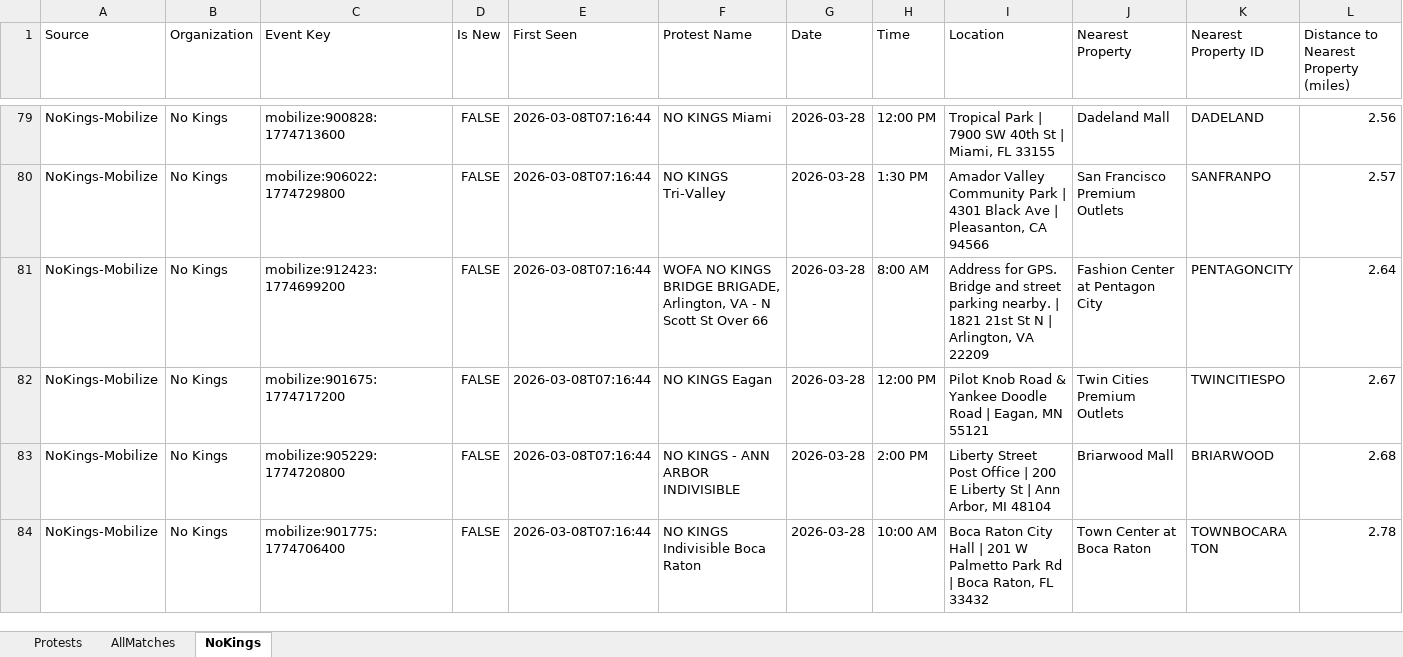
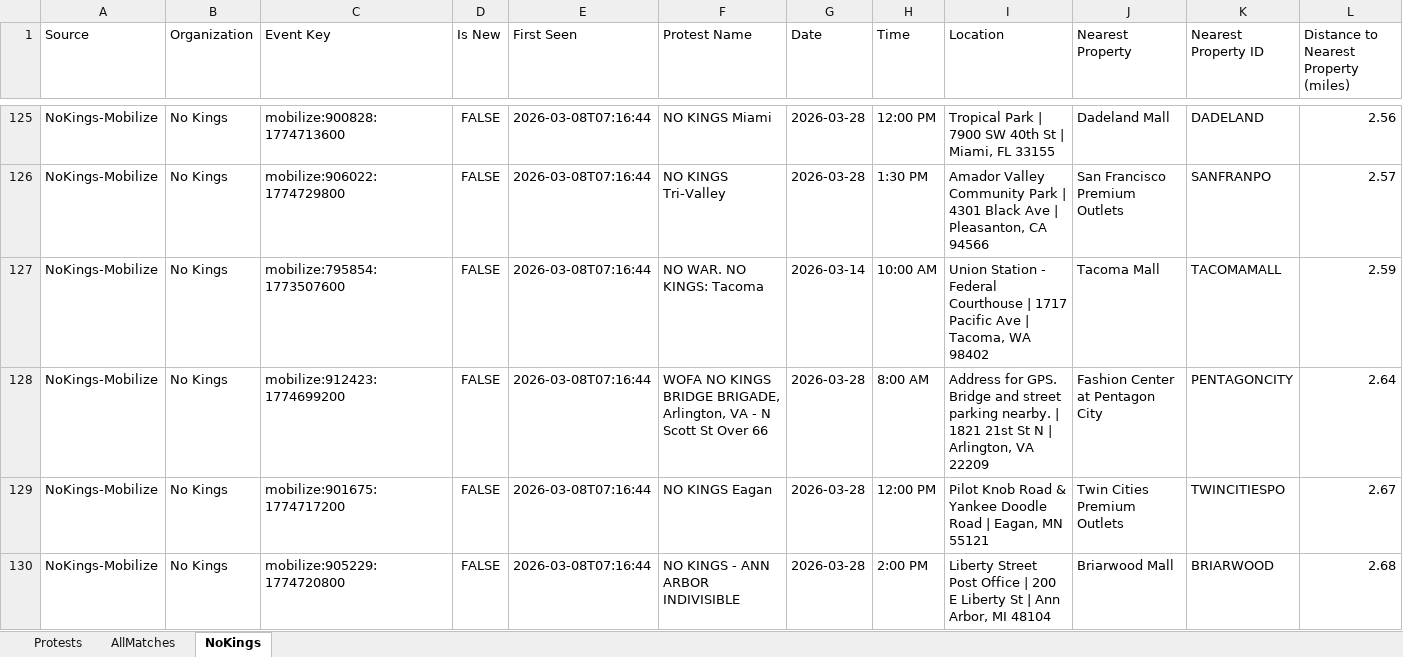
Before and after one commit to lordnader2002-sudo/Protest-Tracker, an Excel workbook: docs/latest.xlsx, sheet NoKings, drawn as a sheet; only a part is shown, gaps mark what is left out; the shorter side is filled out with more unchanged rows; values as stored, in another font and other column widths than the file's, no borders; conditional formats not drawn; rows hold the shown columns only; the diff covers the shown part only; the diff names each change by its address in the sheet, - before the commit and + after, or states it on an @@ line.

```diff
--- a/docs/latest.xlsx (sheet NoKings)
+++ b/docs/latest.xlsx (sheet NoKings)
+row 127: NoKings-Mobilize | No Kings | mobilize:795854:1773507600 | FALSE | 2026-03-08T07:16:44 | NO WAR. NO KINGS: Tacoma | 2026-03-14 | 10:00 AM | Union Station - Federal Courthouse | 1717 Pacific Ave | Tacoma, WA 98402 | Tacoma Mall | TACOMAMALL | 2.59
```
Also changed, not shown: 50 added rows and 6 removed rows elsewhere in this sheet, sheet AllMatches, sheet Protests, 3 other files.
